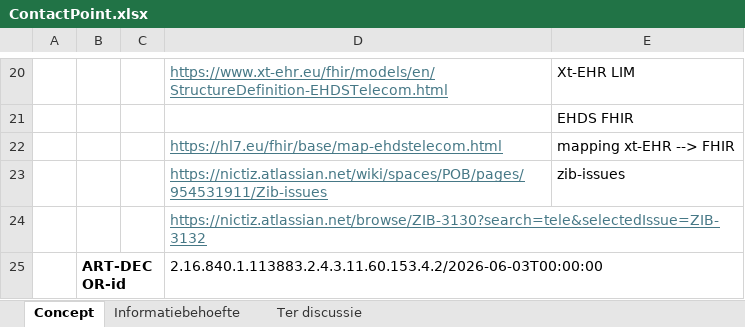
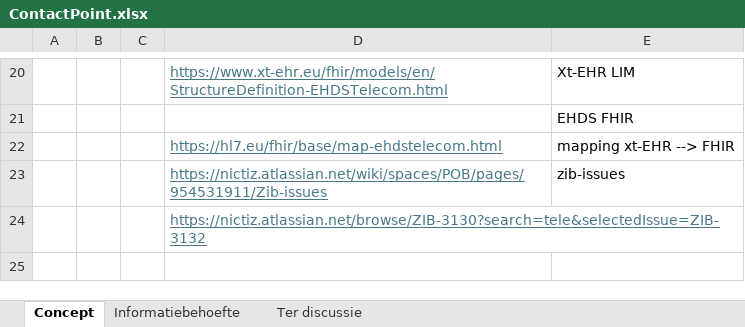
Before and after one commit to Nictiz/GBB-IG, an Excel workbook: input/requirements/ContactPoint.xlsx, sheet Concept, drawn as a sheet; only a part is shown, gaps mark what is left out; values as stored, in another font and other column widths than the file's, no borders; the diff names each change by its address in the sheet, - before the commit and + after, or states it on an @@ line.

```diff
--- a/input/requirements/ContactPoint.xlsx (sheet Concept)
+++ b/input/requirements/ContactPoint.xlsx (sheet Concept)
-row 25:  | ART-DECOR-id |  | 2.16.840.1.113883.2.4.3.11.60.153.4.2/2026-06-03T00:00:00
```
Also changed, not shown: input/requirements/Address.xlsx, input/requirements/HumanName.xlsx, 3 other files.
